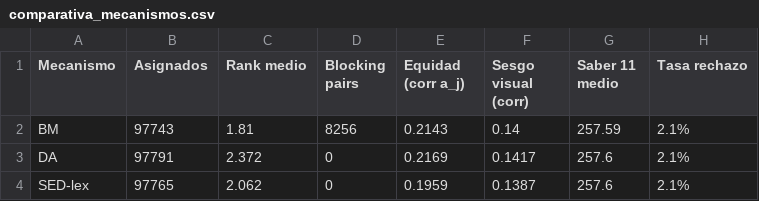
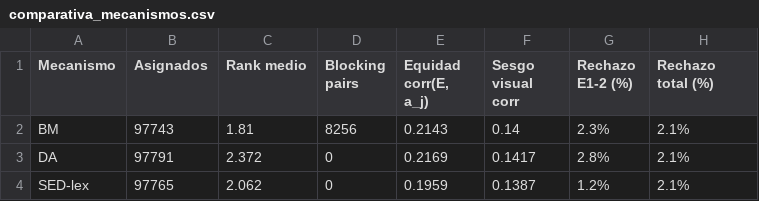
Before and after one commit to davidbautistaromero/edu-matching-paper, a CSV file: reports/comparativa_mecanismos.csv, drawn as a sheet.

Commit message:
feat: add synthetic experiment B with spatial segregation and SED mechanism
- 08b_datos_sinteticos.py: synthetic data generation with RHO=0 (v_j perp q_j),
  two scenarios (A: no segregation, B: spatial clusters sigma=0.10 calibrated
  to Bogota geography), SED mechanism added as 6th condition
- 09b_matching_sinteticos.py: matching over synthetic data, produces 6-condition
  2x3 comparative figure (BM/DA/SED x bias/true, scenarios A and B)
- Cluster centers updated: E1=[0.15,0.15] to E6=[0.85,0.85] with sigma=0.10
  (min separation ~1.6 sigmas between adjacent strata, ~10 sigmas E1-E6)
- Legend repositioned to lower-left to avoid overlap with bar labels
- Key finding: SED amplifies visual bias under lottery tiebreaking (synthetic)
  vs suppresses it under distance tiebreaking (real data) -- identifies that
  distance tiebreaking, not stratum priority, drives SED equity properties

```diff
--- a/reports/comparativa_mecanismos.csv
+++ b/reports/comparativa_mecanismos.csv
@@ -1,4 +1,4 @@
-Mecanismo,Asignados,Rank medio,Blocking pairs,Equidad (corr a_j),Sesgo visual (corr),Saber 11 medio,Tasa rechazo
-BM,97743,1.81,8256,0.2143,0.14,257.59,2.1%
-DA,97791,2.372,0,0.2169,0.1417,257.6,2.1%
-SED-lex,97765,2.062,0,0.1959,0.1387,257.6,2.1%
+Mecanismo,Asignados,Rank medio,Blocking pairs,"Equidad corr(E, a_j)",Sesgo visual corr,Rechazo E1-2 (%),Rechazo total (%)
+BM,97743,1.81,8256,0.2143,0.14,2.3%,2.1%
+DA,97791,2.372,0,0.2169,0.1417,2.8%,2.1%
+SED-lex,97765,2.062,0,0.1959,0.1387,1.2%,2.1%
```
Also changed, not shown: 21 other files.
